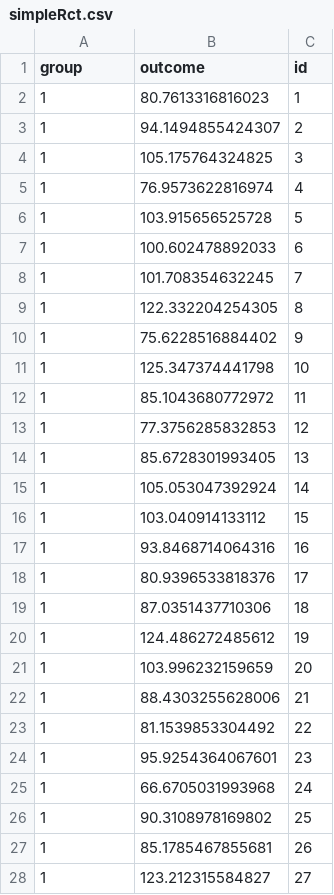
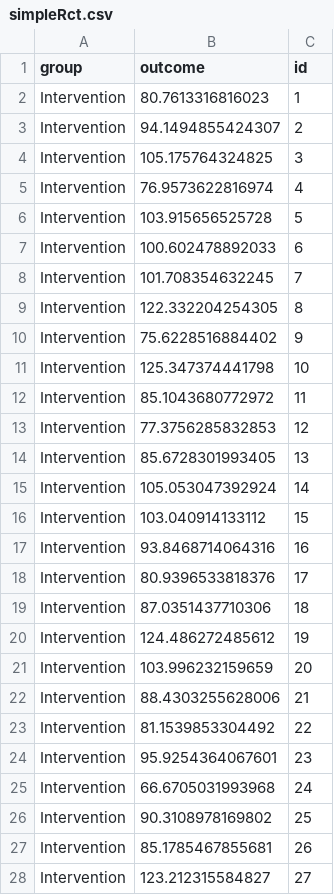
Before and after one commit to mcdr65/PhDCareRehab, a CSV file: Data/simpleRct.csv, drawn as a sheet; only a part is shown; the diff covers the shown part only.

```diff
--- a/Data/simpleRct.csv
+++ b/Data/simpleRct.csv
@@ -1,28 +1,28 @@
 group,outcome,id
-1,80.7613316816023,1
-1,94.1494855424307,2
-1,105.175764324825,3
-1,76.9573622816974,4
-1,103.915656525728,5
-1,100.602478892033,6
-1,101.708354632245,7
-1,122.332204254305,8
-1,75.6228516884402,9
-1,125.347374441798,10
-1,85.1043680772972,11
-1,77.3756285832853,12
-1,85.6728301993405,13
-1,105.053047392924,14
-1,103.040914133112,15
-1,93.8468714064316,16
-1,80.9396533818376,17
-1,87.0351437710306,18
-1,124.486272485612,19
-1,103.996232159659,20
-1,88.4303255628006,21
-1,81.1539853304492,22
-1,95.9254364067601,23
-1,66.6705031993968,24
-1,90.3108978169802,25
-1,85.1785467855681,26
-1,123.212315584827,27
+Intervention,80.7613316816023,1
+Intervention,94.1494855424307,2
+Intervention,105.175764324825,3
+Intervention,76.9573622816974,4
+Intervention,103.915656525728,5
+Intervention,100.602478892033,6
+Intervention,101.708354632245,7
+Intervention,122.332204254305,8
+Intervention,75.6228516884402,9
+Intervention,125.347374441798,10
+Intervention,85.1043680772972,11
+Intervention,77.3756285832853,12
+Intervention,85.6728301993405,13
+Intervention,105.053047392924,14
+Intervention,103.040914133112,15
+Intervention,93.8468714064316,16
+Intervention,80.9396533818376,17
+Intervention,87.0351437710306,18
+Intervention,124.486272485612,19
+Intervention,103.996232159659,20
+Intervention,88.4303255628006,21
+Intervention,81.1539853304492,22
+Intervention,95.9254364067601,23
+Intervention,66.6705031993968,24
+Intervention,90.3108978169802,25
+Intervention,85.1785467855681,26
+Intervention,123.212315584827,27
```
Also changed, not shown: 33 edited cells elsewhere in this file.
